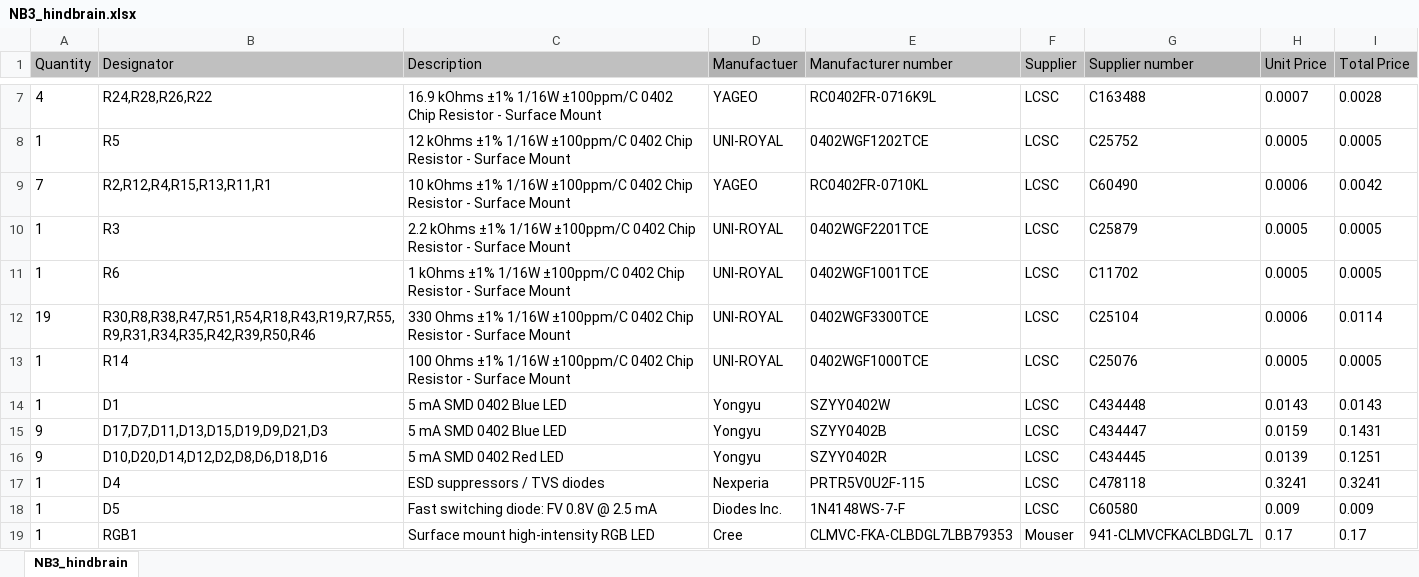
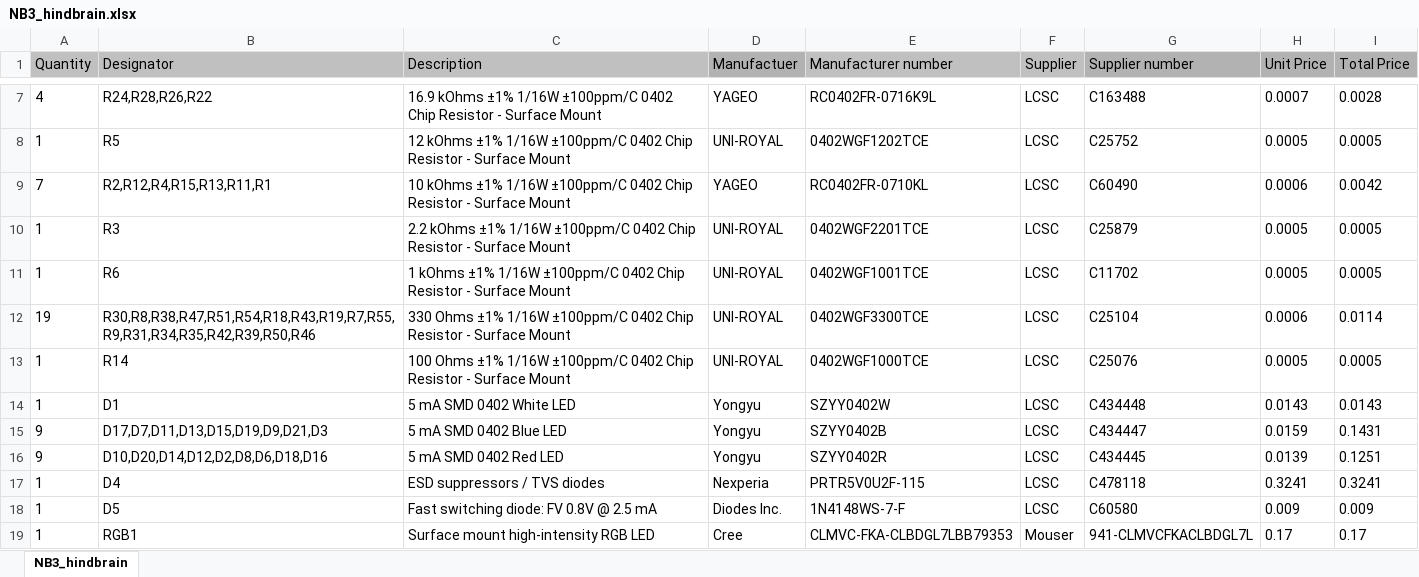
Before and after one commit to NoBlackBoxes/BlackBoxes, an Excel workbook: fpgas/NB3_hindbrain/fab/NB3_hindbrain.xlsx, sheet NB3_hindbrain, drawn as a sheet; only a part is shown, gaps mark what is left out; values as stored, in another font and other column widths than the file's, no borders; the diff names each change by its address in the sheet, - before the commit and + after, or states it on an @@ line.

Commit message:
Correct D1 inNB3 Hindbrain BOM

```diff
--- a/fpgas/NB3_hindbrain/fab/NB3_hindbrain.xlsx (sheet NB3_hindbrain)
+++ b/fpgas/NB3_hindbrain/fab/NB3_hindbrain.xlsx (sheet NB3_hindbrain)
-C14 (Description): 5 mA SMD 0402 Blue LED
+C14 (Description): 5 mA SMD 0402 White LED
```
